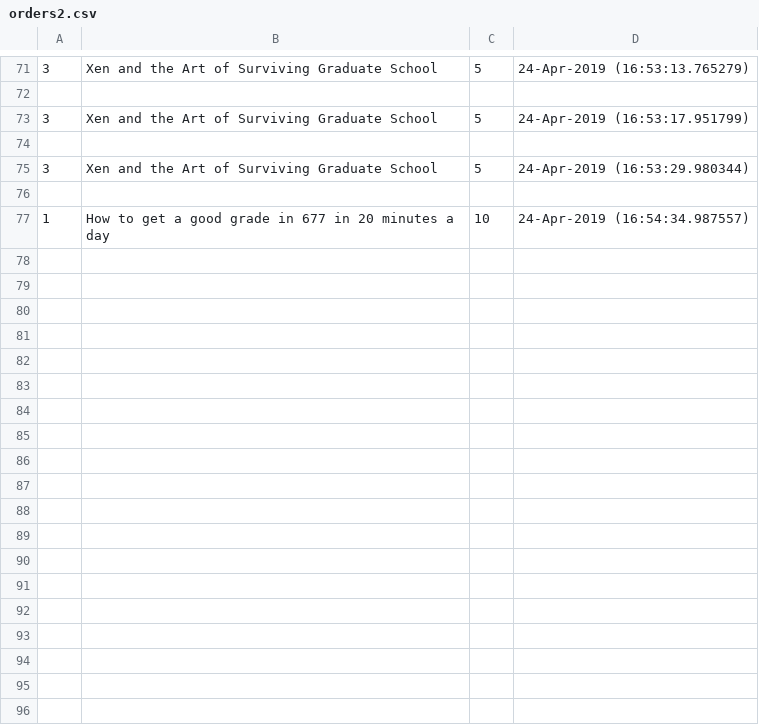
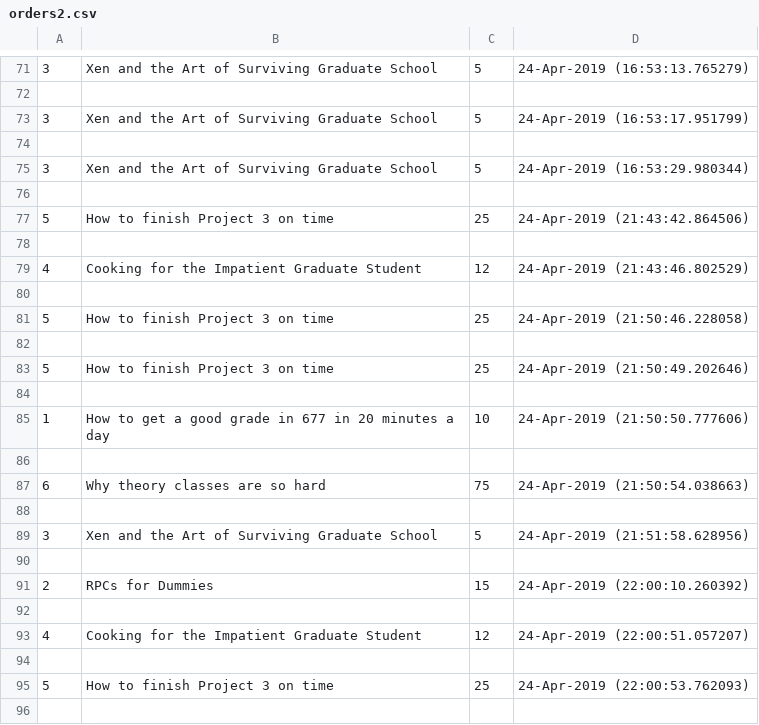
Before and after one commit to sidewinder182/Miroservice_OnlineStore, a CSV file: src/orders2.csv, drawn as a sheet; only a part is shown, gaps mark what is left out; the diff covers the shown part only.

```diff
--- a/src/orders2.csv
+++ b/src/orders2.csv
@@ -76,2 +76,21 @@
 
-1,How to get a good grade in 677 in 20 minutes a day,10,24-Apr-2019 (16:54:34.987557)
+5,How to finish Project 3 on time,25,24-Apr-2019 (21:43:42.864506)
+
+4,Cooking for the Impatient Graduate Student,12,24-Apr-2019 (21:43:46.802529)
+
+5,How to finish Project 3 on time,25,24-Apr-2019 (21:50:46.228058)
+
+5,How to finish Project 3 on time,25,24-Apr-2019 (21:50:49.202646)
+
+1,How to get a good grade in 677 in 20 minutes a day,10,24-Apr-2019 (21:50:50.777606)
+
+6,Why theory classes are so hard,75,24-Apr-2019 (21:50:54.038663)
+
+3,Xen and the Art of Surviving Graduate School,5,24-Apr-2019 (21:51:58.628956)
+
+2,RPCs for Dummies,15,24-Apr-2019 (22:00:10.260392)
+
+4,Cooking for the Impatient Graduate Student,12,24-Apr-2019 (22:00:51.057207)
+
+5,How to finish Project 3 on time,25,24-Apr-2019 (22:00:53.762093)
+
```
Also changed, not shown: 21 added rows elsewhere in this file, src/catalog1.csv, src/catalog2.csv, 14 other files.
